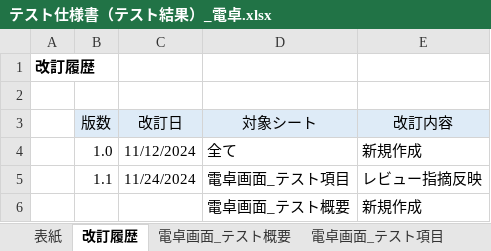
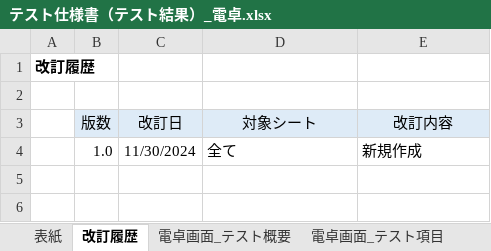
Before and after one commit to YutoMatsunaga-kennsyu/share_kennsyu_matsunaga.yuto, an Excel workbook: テスト仕様書/テスト仕様書（テスト結果）_電卓.xlsx, sheet 改訂履歴, drawn as a sheet; values as stored, in another font and other column widths than the file's, no borders; the diff names each change by its address in the sheet, - before the commit and + after, or states it on an @@ line.

```diff
--- a/テスト仕様書/テスト仕様書（テスト結果）_電卓.xlsx (sheet 改訂履歴)
+++ b/テスト仕様書/テスト仕様書（テスト結果）_電卓.xlsx (sheet 改訂履歴)
-C4 (改訂日): 11/12/2024
+C4 (改訂日): 11/30/2024
-row 5:  | 1.1 | 11/24/2024 | 電卓画面_テスト項目 | レビュー指摘反映
-row 6:  |  |  | 電卓画面_テスト概要 | 新規作成
```
Also changed, not shown: sheet 電卓画面_テスト項目, sheet 表紙, テスト仕様書/テスト仕様書_電卓.xlsx, 画面設計書/画面設計書_電卓.xlsx, 8 other files.
